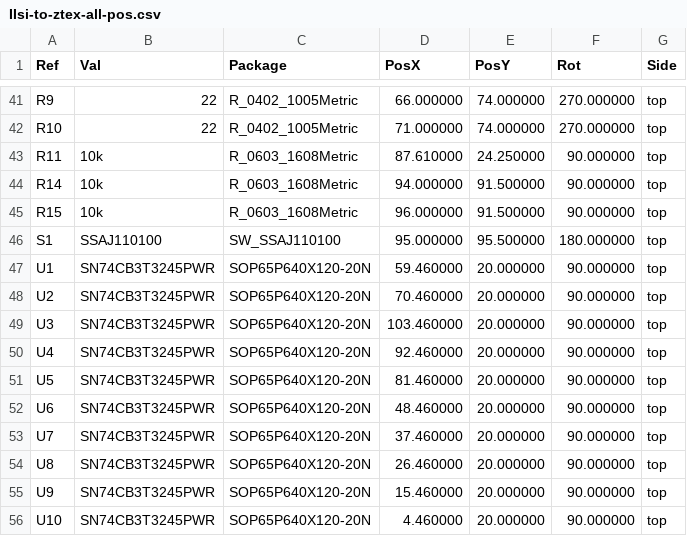
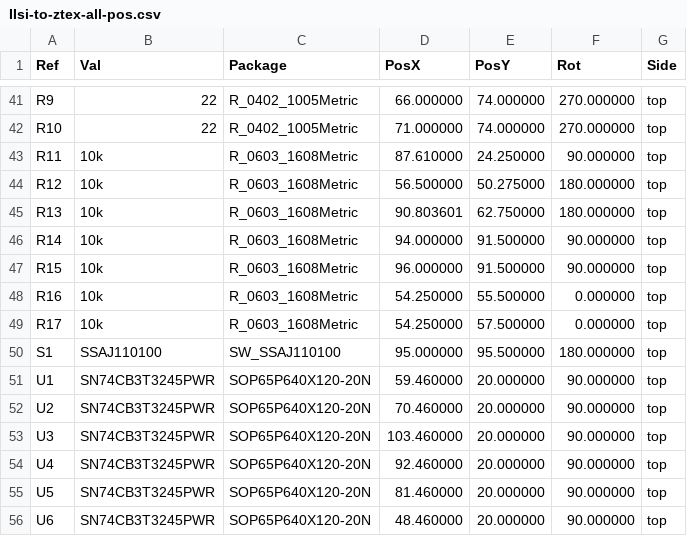
Before and after one commit to MelkhiorVintageComputing/IIsiFPGA, a CSV file: IIsi-to-ztex/IIsi-to-ztex-all-pos.csv, drawn as a sheet; only a part is shown, gaps mark what is left out; the shorter side is filled out with more unchanged rows.

```diff
--- a/IIsi-to-ztex/IIsi-to-ztex-all-pos.csv
+++ b/IIsi-to-ztex/IIsi-to-ztex-all-pos.csv
@@ -43,4 +43,8 @@ Ref,Val,Package,PosX,PosY,Rot,Side
 "R11","10k","R_0603_1608Metric",87.610000,24.250000,90.000000,top
+"R12","10k","R_0603_1608Metric",56.500000,50.275000,180.000000,top
+"R13","10k","R_0603_1608Metric",90.803601,62.750000,180.000000,top
 "R14","10k","R_0603_1608Metric",94.000000,91.500000,90.000000,top
 "R15","10k","R_0603_1608Metric",96.000000,91.500000,90.000000,top
+"R16","10k","R_0603_1608Metric",54.250000,55.500000,0.000000,top
+"R17","10k","R_0603_1608Metric",54.250000,57.500000,0.000000,top
 "S1","SSAJ110100","SW_SSAJ110100",95.000000,95.500000,180.000000,top
```
Also changed, not shown: IIsi-to-ztex/IIsi-to-ztex-all-pos-jlcpcb.csv, IIsi-to-ztex/IIsi-to-ztex-jlcpcb.csv, 28 other files.
